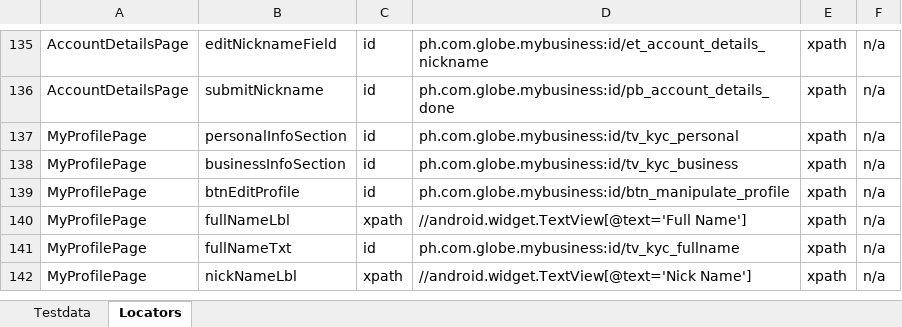
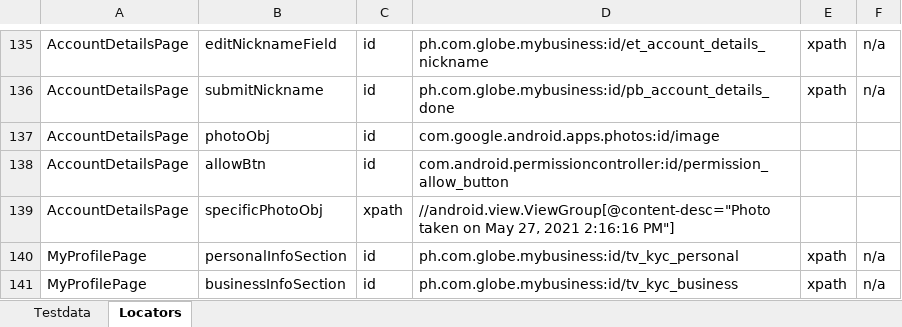
Before and after one commit to jlserra/Gomo, an Excel workbook: src/main/resources/Testdata.xlsx, sheet Locators, drawn as a sheet; only a part is shown, gaps mark what is left out; the shorter side is filled out with more unchanged rows; values as stored, in another font and other column widths than the file's, no borders; charts and pictures not drawn; the diff names each change by its address in the sheet, - before the commit and + after, or states it on an @@ line.

Commit message:
Upload Photo Test Case Completed (Need for Improvement)

```diff
--- a/src/main/resources/Testdata.xlsx (sheet Locators)
+++ b/src/main/resources/Testdata.xlsx (sheet Locators)
+row 137: AccountDetailsPage | photoObj | id | com.google.android.apps.photos:id/image
+row 138: AccountDetailsPage | allowBtn | id | com.android.permissioncontroller:id/permission_allow_button
+row 139: AccountDetailsPage | specificPhotoObj | xpath | //android.view.ViewGroup[@content-desc="Photo taken on May 27, 2021 2:16:16 PM"]
```
Also changed, not shown: 3 other files.
